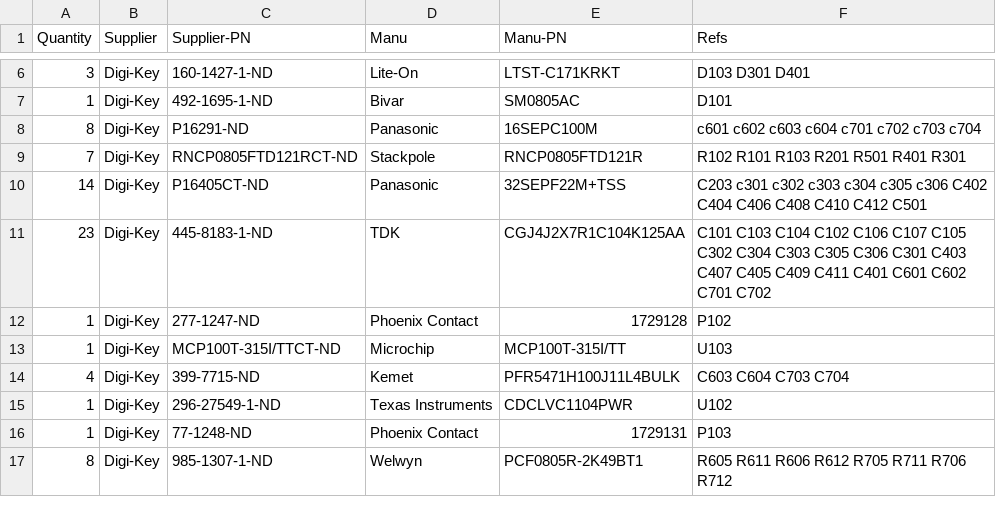
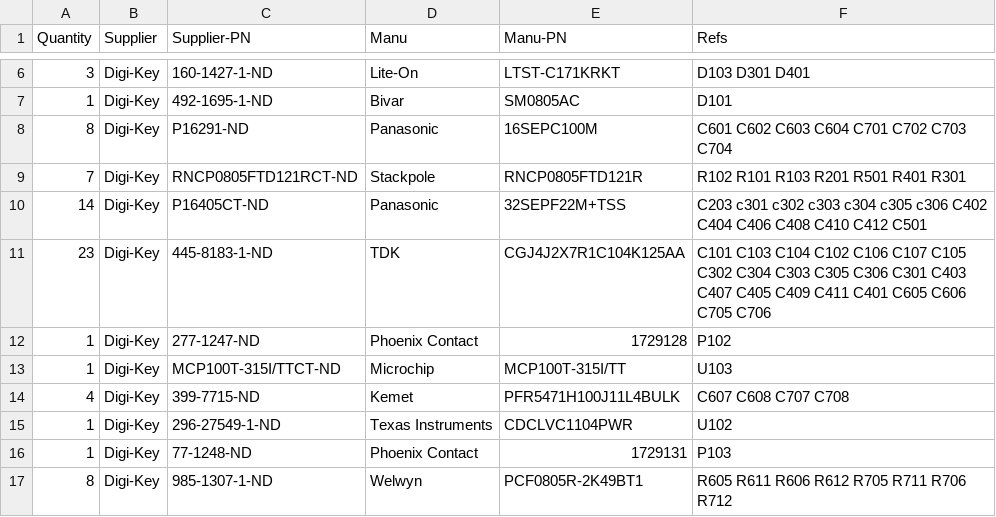
Before and after one commit to mgosselin/mStereo2, a CSV file: projects/bom/mStereo2.csv, drawn as a sheet; only a part is shown, gaps mark what is left out.

Commit message:
fix duplicates in BOM

```diff
--- a/projects/bom/mStereo2.csv
+++ b/projects/bom/mStereo2.csv
@@ -7,9 +7,9 @@
 1,Digi-Key,492-1695-1-ND,Bivar,SM0805AC,D101
-8,Digi-Key,P16291-ND,Panasonic,16SEPC100M,c601 c602 c603 c604 c701 c702 c703 c704
+8,Digi-Key,P16291-ND,Panasonic,16SEPC100M,C601 C602 C603 C604 C701 C702 C703 C704
 7,Digi-Key,RNCP0805FTD121RCT-ND,Stackpole,RNCP0805FTD121R,R102 R101 R103 R201 R501 R401 R301
 14,Digi-Key,P16405CT-ND,Panasonic,32SEPF22M+TSS,C203 c301 c302 c303 c304 c305 c306 C402 C404 C406 C408 C410 C412 C501
-23,Digi-Key,445-8183-1-ND,TDK,CGJ4J2X7R1C104K125AA,C101 C103 C104 C102 C106 C107 C105 C302 C304 C303 C305 C306 C301 C403 C407 C405 C409 C411 C401 C601 C602 C701 C702
+23,Digi-Key,445-8183-1-ND,TDK,CGJ4J2X7R1C104K125AA,C101 C103 C104 C102 C106 C107 C105 C302 C304 C303 C305 C306 C301 C403 C407 C405 C409 C411 C401 C605 C606 C705 C706
 1,Digi-Key,277-1247-ND,Phoenix Contact,1729128,P102
 1,Digi-Key,MCP100T-315I/TTCT-ND,Microchip,MCP100T-315I/TT,U103
-4,Digi-Key,399-7715-ND,Kemet,PFR5471H100J11L4BULK,C603 C604 C703 C704
+4,Digi-Key,399-7715-ND,Kemet,PFR5471H100J11L4BULK,C607 C608 C707 C708
 1,Digi-Key,296-27549-1-ND,Texas Instruments,CDCLVC1104PWR,U102
```
